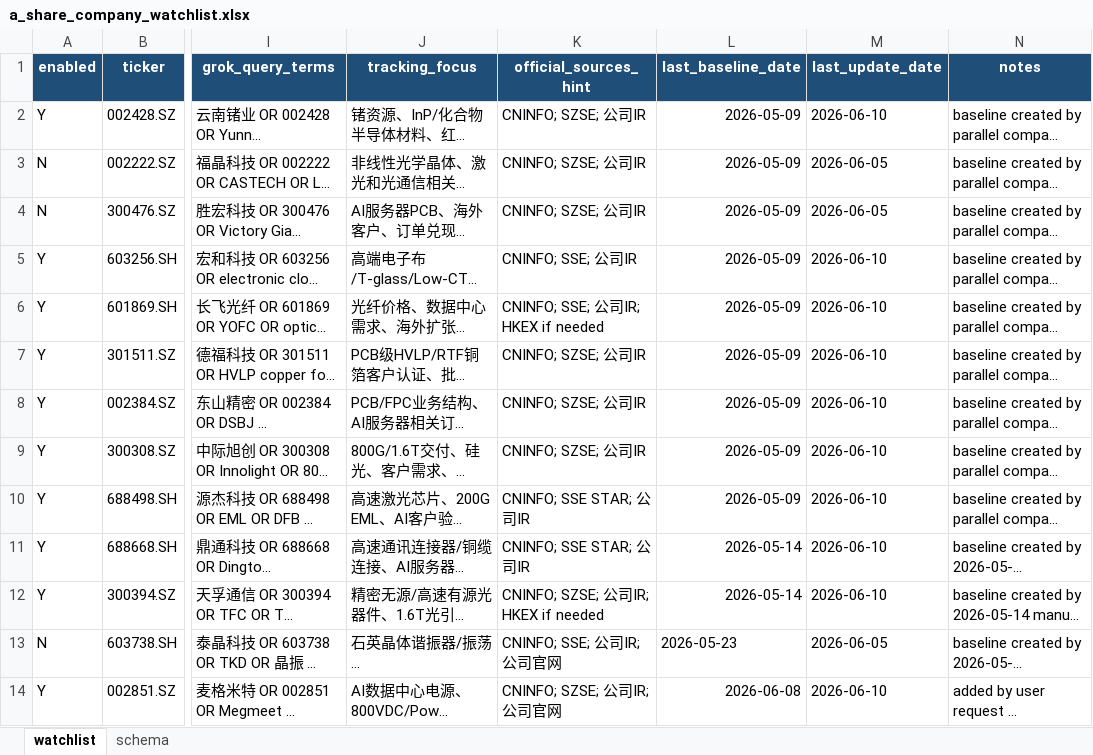
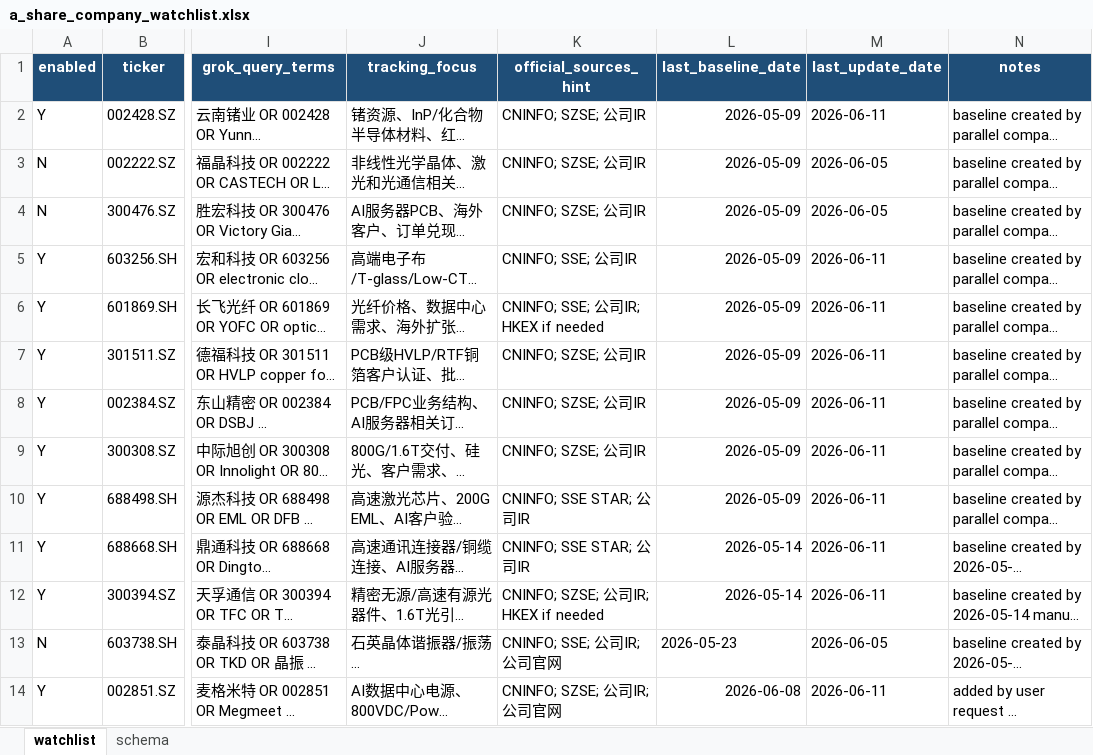
Before and after one commit to niliangrui1995-web/industry-chain-research, an Excel workbook: watchlists/a_share_company_watchlist.xlsx, sheet watchlist, drawn as a sheet; only a part is shown, gaps mark what is left out; long unchanged cells end in …; values as stored, in another font and other column widths than the file's, no borders; the diff names each change by its address in the sheet, - before the commit and + after, or states it on an @@ line.

Commit message:
chore: backup company tracking artifacts

```diff
--- a/watchlists/a_share_company_watchlist.xlsx (sheet watchlist)
+++ b/watchlists/a_share_company_watchlist.xlsx (sheet watchlist)
-M2 (last_update_date): 2026-06-10
+M2 (last_update_date): 2026-06-11
-M5:M12 (last_update_date): 2026-06-10
+M5:M12 (last_update_date): 2026-06-11
-M14 (last_update_date): 2026-06-10
+M14 (last_update_date): 2026-06-11
```
Also changed, not shown: 10 other files.
